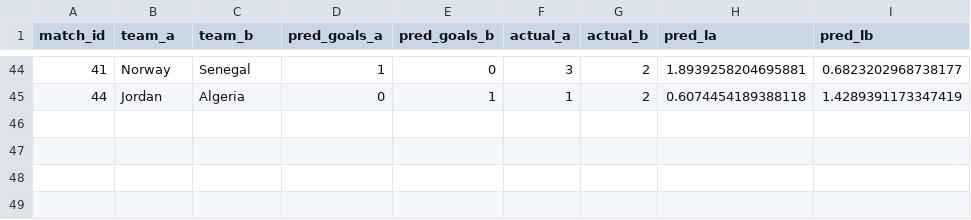
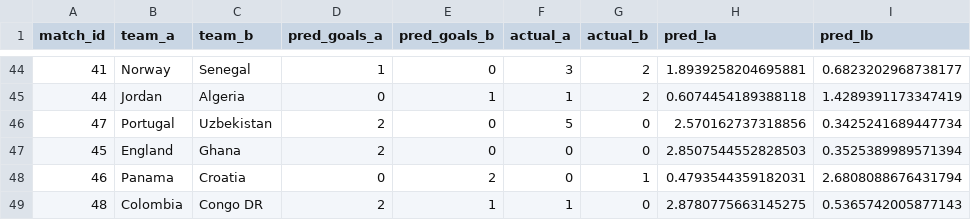
Before and after one commit to yuvalantman/World_cup_predictor, a CSV file: data/raw/world_cup_updates/model_accuracy_v5.csv, drawn as a sheet; only a part is shown, gaps mark what is left out.

```diff
--- a/data/raw/world_cup_updates/model_accuracy_v5.csv
+++ b/data/raw/world_cup_updates/model_accuracy_v5.csv
@@ -45 +45,5 @@ match_id,team_a,team_b,pred_goals_a,pred_goals_b,actual_a,actual_b,pred_la,pred_
 44,Jordan,Algeria,0,1,1,2,0.6074454189388118,1.4289391173347419
+47,Portugal,Uzbekistan,2,0,5,0,2.570162737318856,0.3425241689447734
+45,England,Ghana,2,0,0,0,2.8507544552828503,0.3525389989571394
+46,Panama,Croatia,0,2,0,1,0.4793544359182031,2.6808088676431794
+48,Colombia,Congo DR,2,1,1,0,2.8780775663145275,0.5365742005877143
```
Also changed, not shown: data/raw/world_cup_updates/all_world_cup_2026_updates.csv, data/raw/world_cup_updates/calibration_predictions.csv, 2 other files.
